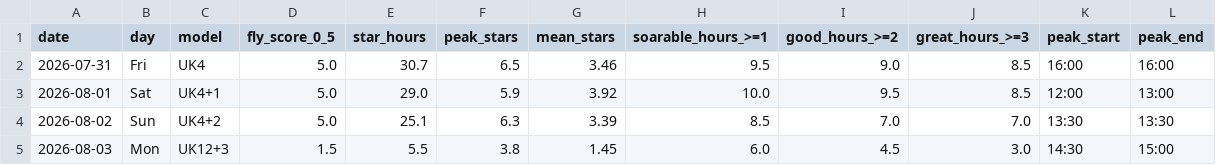
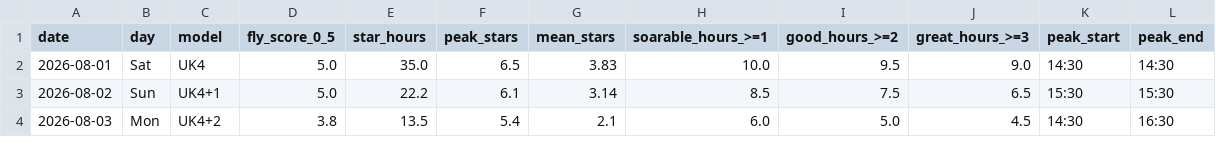
Before and after one commit to kitebuggy/rasp-cambridge, a CSV file: public/charts/summary.csv, drawn as a sheet; only a part is shown; the diff covers the shown part only.

```diff
--- a/public/charts/summary.csv
+++ b/public/charts/summary.csv
@@ -1,5 +1,4 @@
 date,day,model,fly_score_0_5,star_hours,peak_stars,mean_stars,soarable_hours_>=1,good_hours_>=2,great_hours_>=3,peak_start,peak_end
-2026-07-31,Fri,UK4,5.0,30.7,6.5,3.46,9.5,9.0,8.5,16:00,16:00
-2026-08-01,Sat,UK4+1,5.0,29.0,5.9,3.92,10.0,9.5,8.5,12:00,13:00
-2026-08-02,Sun,UK4+2,5.0,25.1,6.3,3.39,8.5,7.0,7.0,13:30,13:30
-2026-08-03,Mon,UK12+3,1.5,5.5,3.8,1.45,6.0,4.5,3.0,14:30,15:00
+2026-08-01,Sat,UK4,5.0,35.0,6.5,3.83,10.0,9.5,9.0,14:30,14:30
+2026-08-02,Sun,UK4+1,5.0,22.2,6.1,3.14,8.5,7.5,6.5,15:30,15:30
+2026-08-03,Mon,UK4+2,3.8,13.5,5.4,2.1,6.0,5.0,4.5,14:30,16:30
```
Also changed, not shown: 1 added row and 29 edited cells elsewhere in this file, public/charts/halfhour.csv, 1 other file.
